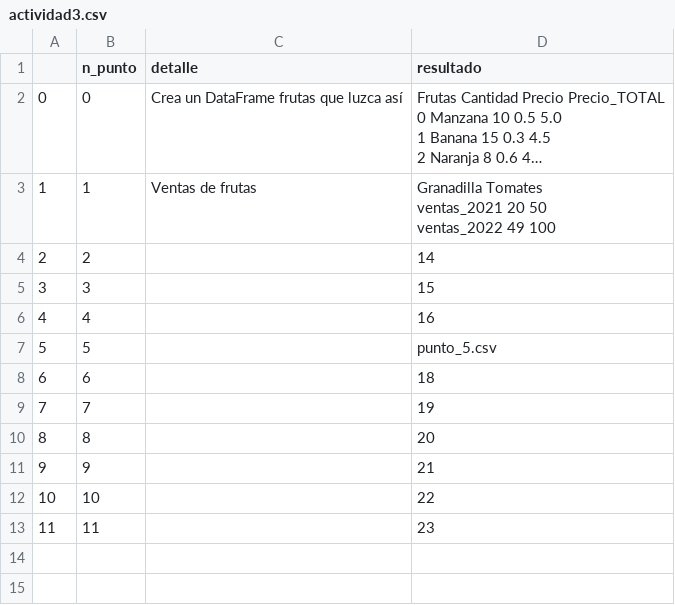
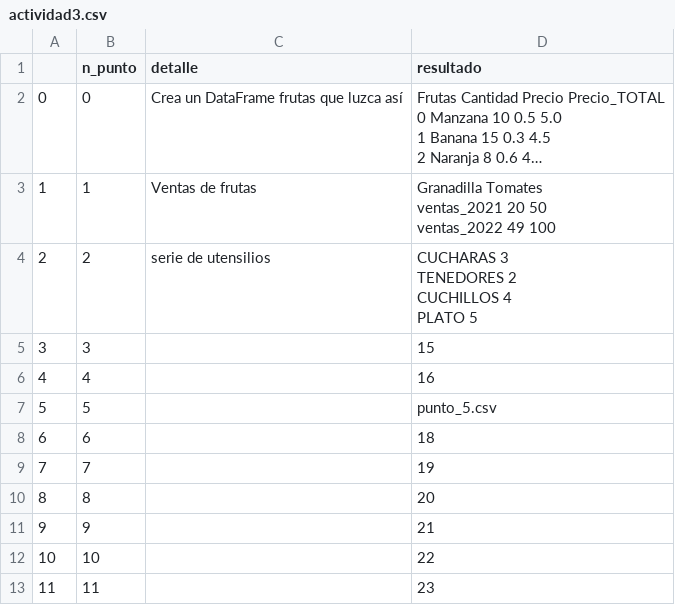
Before and after one commit to WilmerArce/wilmerarce_entregable2, a CSV file: actividad3.csv, drawn as a sheet; long unchanged cells end in ….

```diff
--- a/actividad3.csv
+++ b/actividad3.csv
@@ -9,3 +9,6 @@ ventas_2021          20       50
 ventas_2022          49      100"
-2,2,,14
+2,2,serie de utensilios,"CUCHARAS     3
+TENEDORES    2
+CUCHILLOS    4
+PLATO        5"
 3,3,,15
```
Also changed, not shown: 1 other file.
